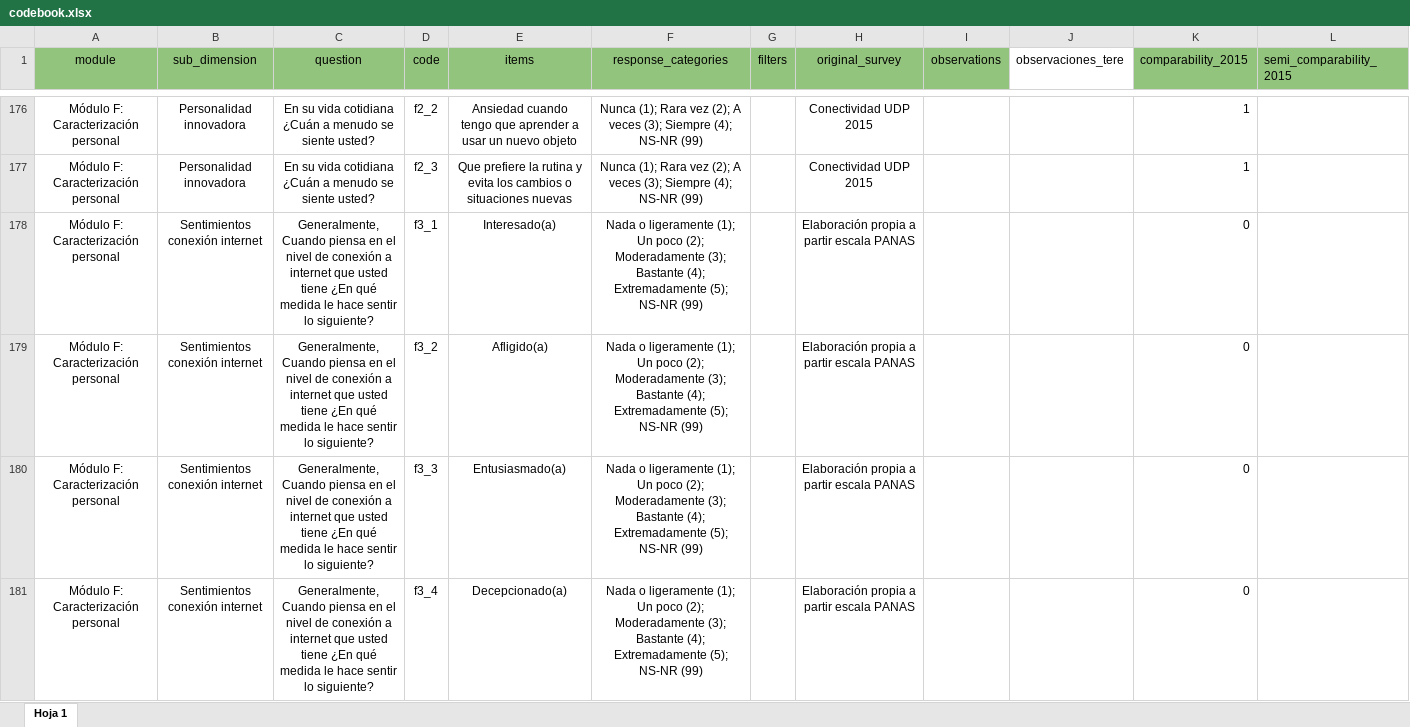
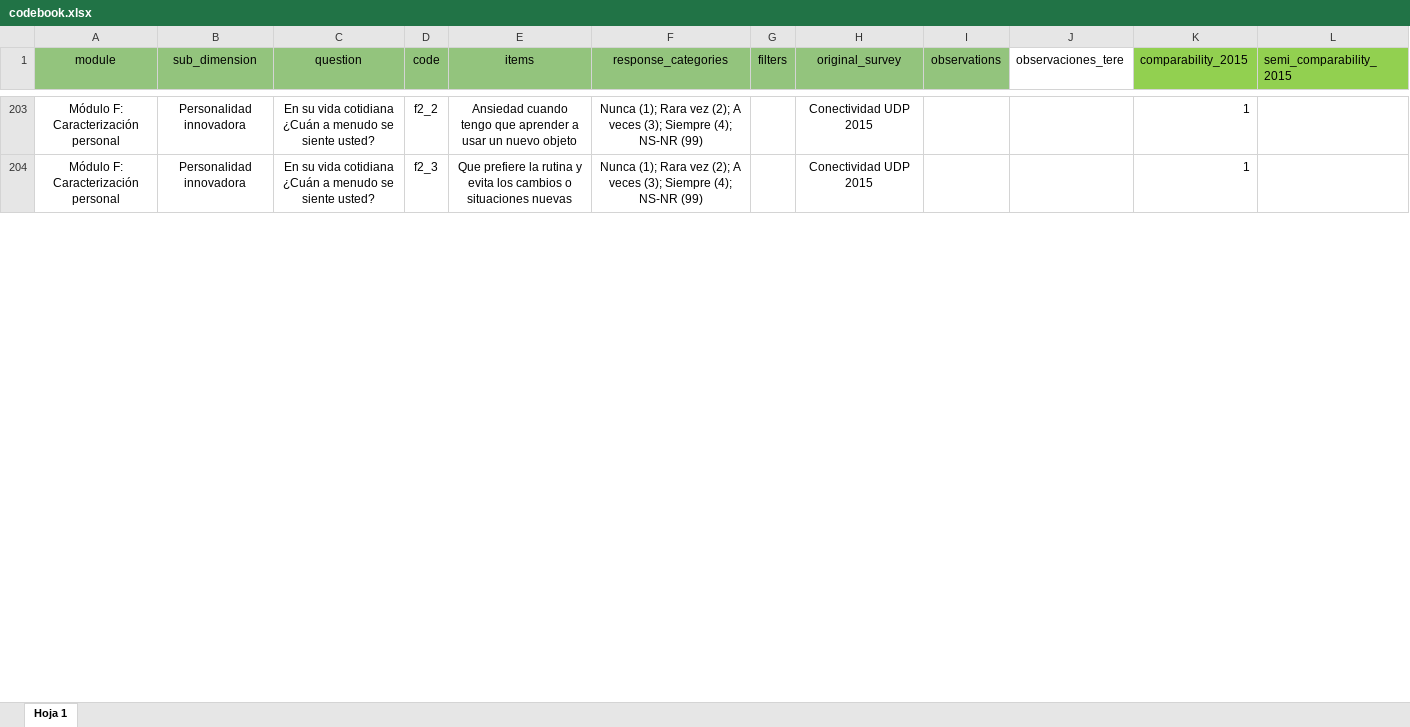
Before and after one commit to milenio-nudos/2023_digital_inclusion, an Excel workbook: 01_input/04_codebook/codebook.xlsx, sheet Hoja 1, drawn as a sheet; only a part is shown, gaps mark what is left out; values as stored, in another font and other column widths than the file's, no borders; removed rows and columns are numbered as before the commit, all else as after; the diff covers the shown part only; the diff names each change by its address in the sheet, - before the commit and + after, or states it on an @@ line.

```diff
--- a/01_input/04_codebook/codebook.xlsx (sheet Hoja 1)
+++ b/01_input/04_codebook/codebook.xlsx (sheet Hoja 1)
-K1:L1 fill: #93C47D
+K1:L1 fill: #92D050
-row 178: Módulo F: Caracterización personal | Sentimientos conexión internet | Generalmente, Cuando piensa en el nivel de conexión a internet que usted tiene ¿En qué medida le hace sentir lo siguiente? | f3_1 | Interesado(a) | Nada o ligeramente (1); Un poco (2); Moderadamente (3); Bastante (4); Extremadamente (5); NS-NR (99) |  | Elaboración propia a partir escala PANAS |  |  | 0
-row 179: Módulo F: Caracterización personal | Sentimientos conexión internet | Generalmente, Cuando piensa en el nivel de conexión a internet que usted tiene ¿En qué medida le hace sentir lo siguiente? | f3_2 | Afligido(a) | Nada o ligeramente (1); Un poco (2); Moderadamente (3); Bastante (4); Extremadamente (5); NS-NR (99) |  | Elaboración propia a partir escala PANAS |  |  | 0
-row 180: Módulo F: Caracterización personal | Sentimientos conexión internet | Generalmente, Cuando piensa en el nivel de conexión a internet que usted tiene ¿En qué medida le hace sentir lo siguiente? | f3_3 | Entusiasmado(a) | Nada o ligeramente (1); Un poco (2); Moderadamente (3); Bastante (4); Extremadamente (5); NS-NR (99) |  | Elaboración propia a partir escala PANAS |  |  | 0
-row 181: Módulo F: Caracterización personal | Sentimientos conexión internet | Generalmente, Cuando piensa en el nivel de conexión a internet que usted tiene ¿En qué medida le hace sentir lo siguiente? | f3_4 | Decepcionado(a) | Nada o ligeramente (1); Un poco (2); Moderadamente (3); Bastante (4); Extremadamente (5); NS-NR (99) |  | Elaboración propia a partir escala PANAS |  |  | 0
```
Also changed, not shown: 38 added rows, 3 removed rows and 162 edited cells elsewhere in this sheet, 21 other files.
